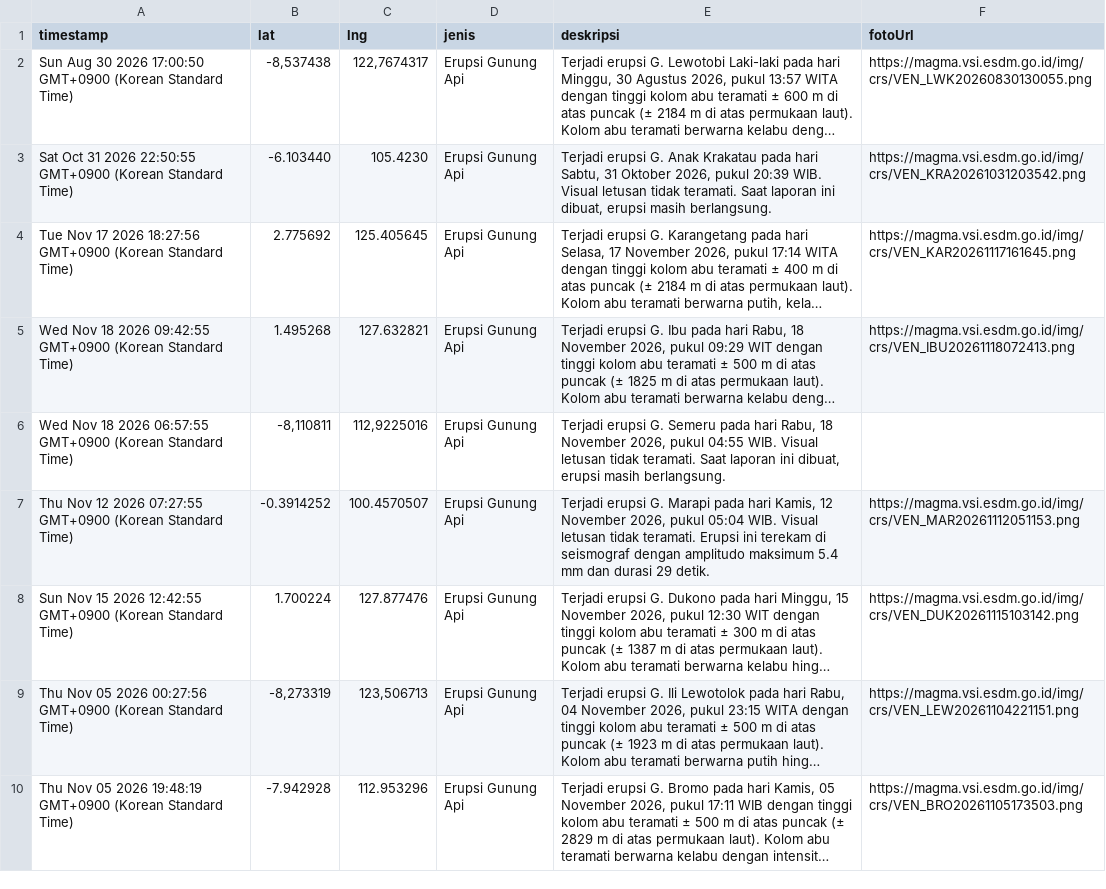
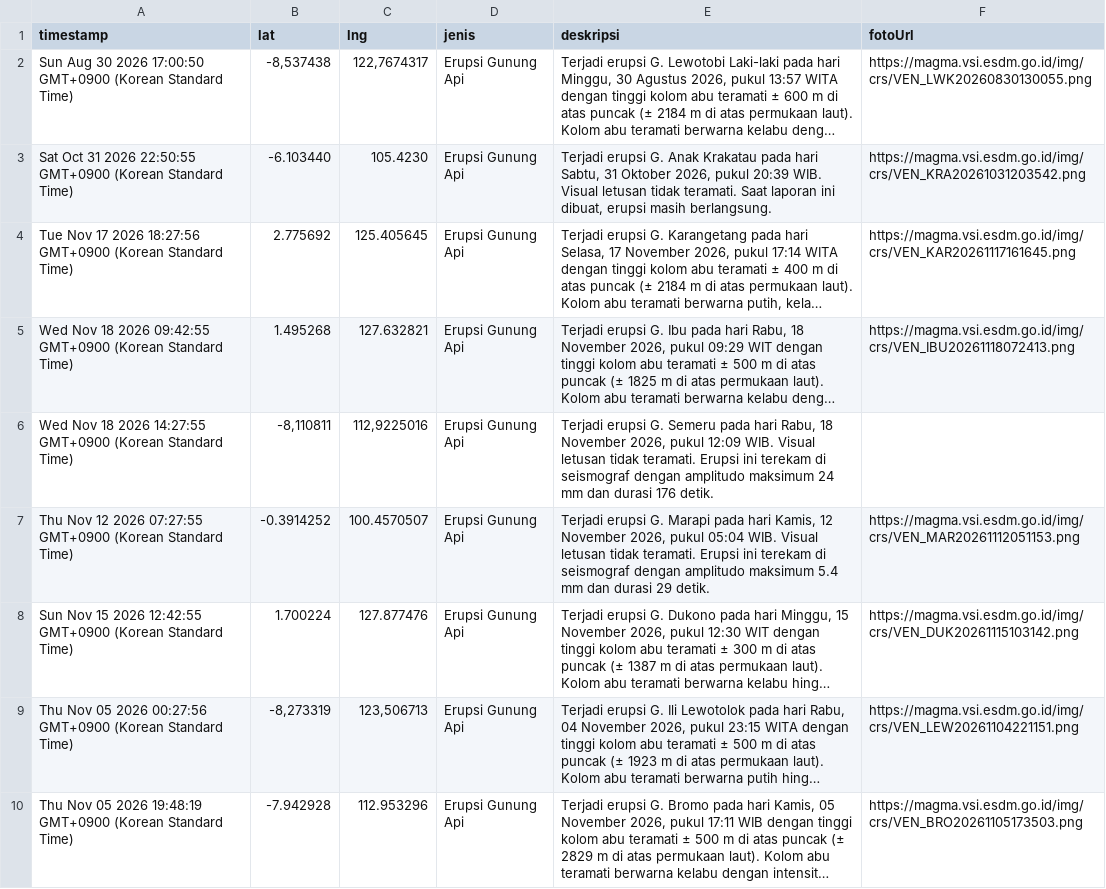
Before and after one commit to gpmlabuangnamrole-cell/Rescue, a CSV file: Laporan Rescue.csv, drawn as a sheet; only a part is shown; long unchanged cells end in …; the diff names each change by its address in the sheet, - before the commit and + after, or states it on an @@ line.

Commit message:
Update Laporan Rescue otomatis dari Google Sheet

```diff
--- a/Laporan Rescue.csv
+++ b/Laporan Rescue.csv
-A6 (timestamp): …18 2026 06:57:55 GMT+0900 (Korean…
+A6 (timestamp): …18 2026 14:27:55 GMT+0900 (Korean…
-E6 (deskripsi): …2026, pukul 04:55 WIB. Visual letusan tidak teramati. Saat laporan ini dibuat, erupsi masih berlangsung.
+E6 (deskripsi): …2026, pukul 12:09 WIB. Visual letusan tidak teramati. Erupsi ini terekam di seismograf dengan amplitudo maksimum 24 mm dan durasi 176 detik.
```
